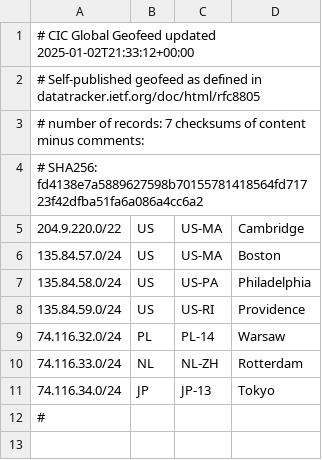
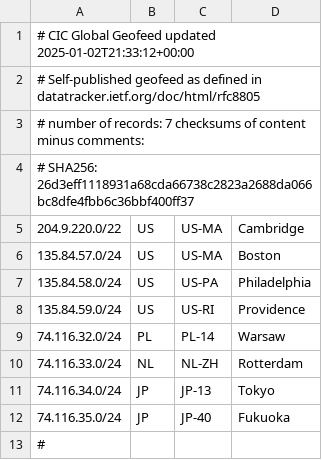
Before and after one commit to CambridgeInnovationCenter/public-reference, a CSV file: geofeed.csv, drawn as a sheet.

Commit message:
Update geofeed.csv
Addition of Fukuoka IP space

Signed-off-by: ansleywork <105008855+ansleywork@users.noreply.github.com>

```diff
--- a/geofeed.csv
+++ b/geofeed.csv
@@ -3,3 +3,3 @@
 # number of records: 7 checksums of content minus comments:
-# SHA256: fd4138e7a5889627598b70155781418564fd71723f42dfba51fa6a086a4cc6a2
+# SHA256: 26d3eff1118931a68cda66738c2823a2688da066bc8dfe4fbb6c36bbf400ff37
 204.9.220.0/22,US,US-MA,Cambridge,
@@ -11,2 +11,3 @@
 74.116.34.0/24,JP,JP-13,Tokyo,
+74.116.35.0/24,JP,JP-40,Fukuoka,
 #
```
